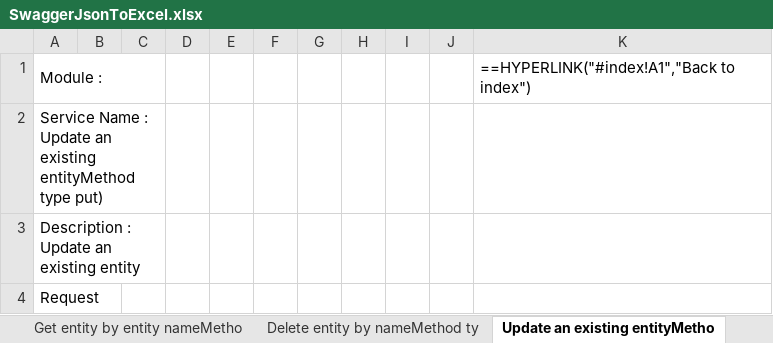
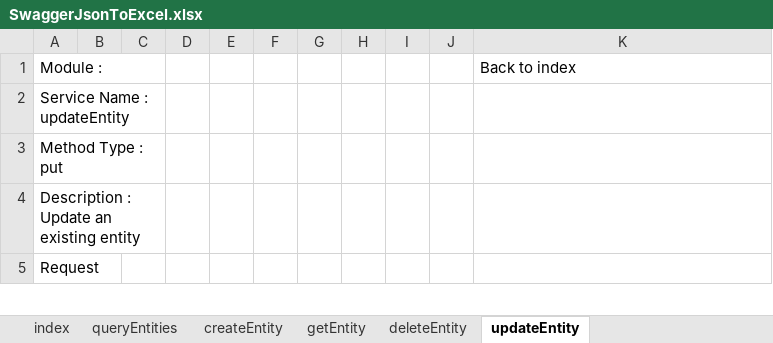
Before and after one commit to khanatel/swagger-json-to-excel, an Excel workbook: output/SwaggerJsonToExcel.xlsx, sheet updateEntity, drawn as a sheet; only a part is shown; values as stored, in another font and other column widths than the file's, no borders; formulas without a stored value are shown as written; the diff names each change by its address in the sheet, - before the commit and + after, or states it on an @@ line.

Commit message:
edit get value service name

```diff
--- a/output/SwaggerJsonToExcel.xlsx (sheet updateEntity)
+++ b/output/SwaggerJsonToExcel.xlsx (sheet updateEntity)
-sheet tab: Get entity by entity nameMetho
+sheet tab: getEntity
-sheet tab: Delete entity by nameMethod ty
+sheet tab: deleteEntity
-sheet tab: Update an existing entityMetho
+sheet tab: updateEntity
-K1: ==HYPERLINK("#index!A1","Back to index")
+K1: Back to index
-A2: Service Name : Update an existing entityMethod type put)
+A2: Service Name : updateEntity
+row 3: Method Type : put
```
Also changed, not shown: sheet index, sheet getEntity, sheet deleteEntity, sheet queryEntities, sheet createEntity, other sheet tabs, 1 other file.
